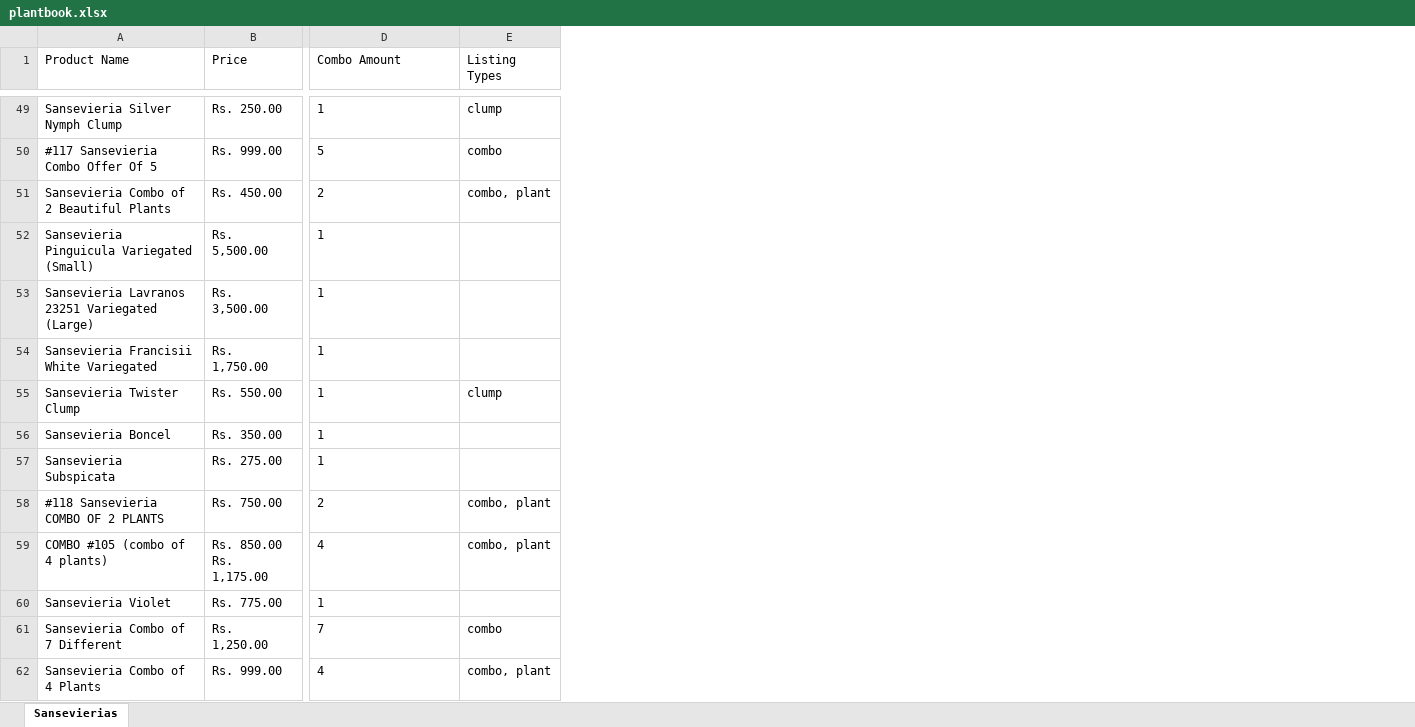
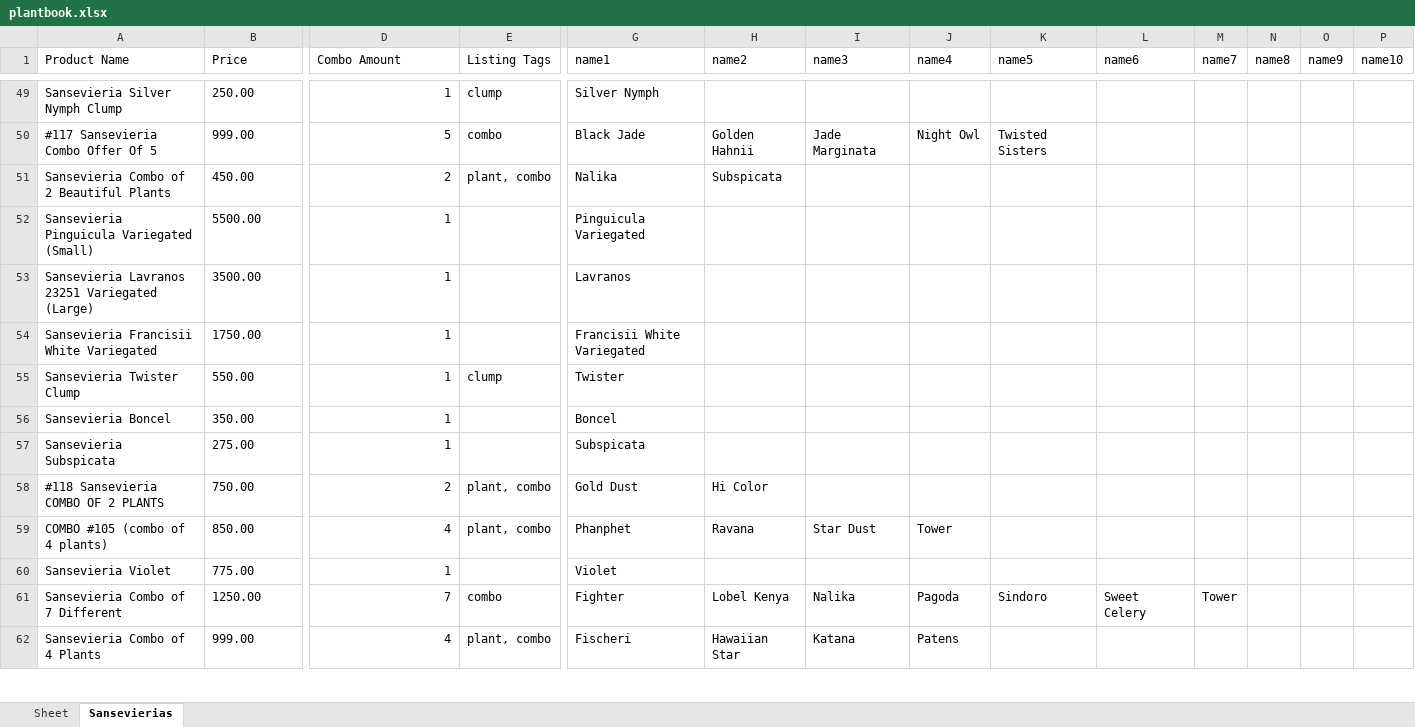
Before and after one commit to Deepanshu-TTN/bootcamp-git, an Excel workbook: week-5/Regular Expression and Text Proccessing/plantbook.xlsx, sheet Sansevierias, drawn as a sheet; only a part is shown, gaps mark what is left out; values as stored, in another font and other column widths than the file's, no borders; ↵ is a line break in a cell; the diff covers the shown part only; the diff names each change by its address in the sheet, - before the commit and + after, or states it on an @@ line.

```diff
--- a/week-5/Regular Expression and Text Proccessing/plantbook.xlsx (sheet Sansevierias)
+++ b/week-5/Regular Expression and Text Proccessing/plantbook.xlsx (sheet Sansevierias)
+sheet tab: Sheet
+column G (name1), rows 49-62: Silver Nymph | Black Jade | Nalika | Pinguicula Variegated | Lavranos | Francisii White Variegated | Twister | Boncel | Subspicata | Gold Dust | Phanphet | Violet | Fighter | Fischeri
+column H (name2), rows 50-62: Golden Hahnii | Subspicata |  |  |  |  |  |  | Hi Color | Ravana |  | Lobel Kenya | Hawaiian Star
+column I (name3), rows 50-62: Jade Marginata |  |  |  |  |  |  |  |  | Star Dust |  | Nalika | Katana
+column J (name4), rows 50-62: Night Owl |  |  |  |  |  |  |  |  | Tower |  | Pagoda | Patens
+column K (name5), rows 50-61: Twisted Sisters |  |  |  |  |  |  |  |  |  |  | Sindoro
+column L (name6), row 61: Sweet Celery
+column M (name7), row 61: Tower
+column N (name8), empty
+column O (name9), empty
+column P (name10), empty
-E1: Listing Types
+E1: Listing Tags
-B49 (Price): Rs. 250.00
+B49 (Price): 250.00
-D49:D62 alignment: left
+D49:D62 alignment: right
-B50 (Price): Rs. 999.00
+B50 (Price): 999.00
-B51 (Price): Rs. 450.00
+B51 (Price): 450.00
-E51 (Listing Tags): combo, plant
+E51 (Listing Tags): plant, combo
-B52 (Price): Rs. 5,500.00
+B52 (Price): 5500.00
-B53 (Price): Rs. 3,500.00
+B53 (Price): 3500.00
-B54 (Price): Rs. 1,750.00
+B54 (Price): 1750.00
-B55 (Price): Rs. 550.00
+B55 (Price): 550.00
-B56 (Price): Rs. 350.00
+B56 (Price): 350.00
-B57 (Price): Rs. 275.00
+B57 (Price): 275.00
-B58 (Price): Rs. 750.00
+B58 (Price): 750.00
-E58:E59 (Listing Tags): combo, plant
+E58:E59 (Listing Tags): plant, combo
-B59 (Price): Rs. 850.00 ↵ Rs. 1,175.00
+B59 (Price): 850.00
-B60 (Price): Rs. 775.00
+B60 (Price): 775.00
-B61 (Price): Rs. 1,250.00
+B61 (Price): 1250.00
-B62 (Price): Rs. 999.00
+B62 (Price): 999.00
-E62 (Listing Tags): combo, plant
+E62 (Listing Tags): plant, combo
```
Also changed, not shown: 167 edited cells and cell formats elsewhere in this sheet, 3 other files.
